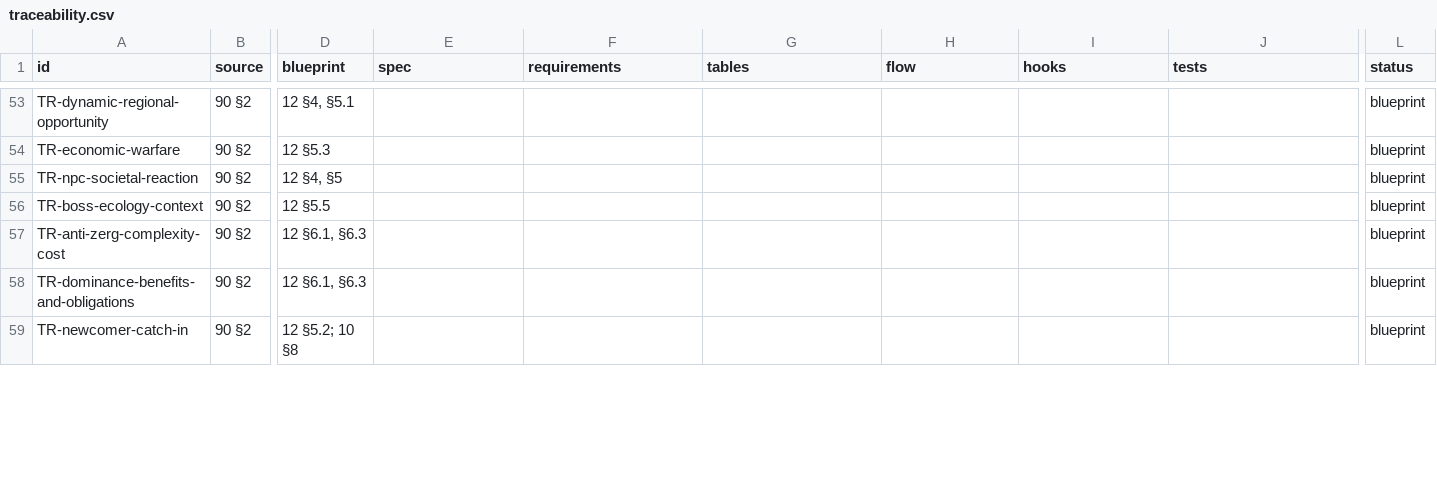
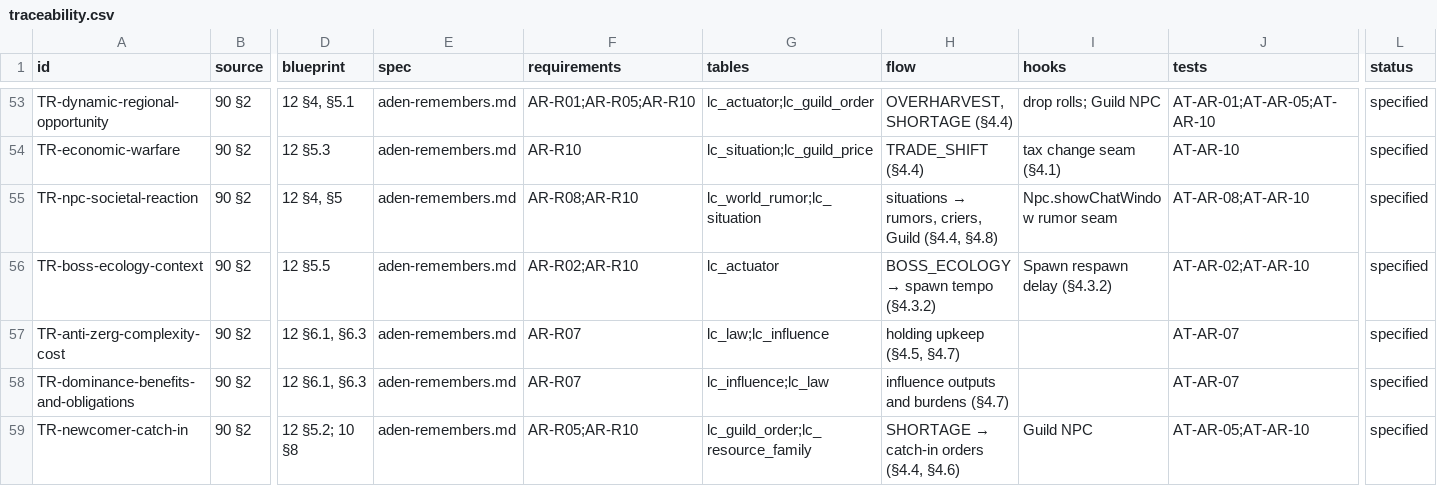
Before and after one commit to nalyk/l2j, a CSV file: docs/blueprint/traceability.csv, drawn as a sheet; only a part is shown, gaps mark what is left out; the diff covers the shown part only; the diff names each change by its address in the sheet, - before the commit and + after, or states it on an @@ line.

```diff
--- a/docs/blueprint/traceability.csv
+++ b/docs/blueprint/traceability.csv
-E53:E59 (spec): (empty)
+E53:E59 (spec): aden-remembers.md
-F53 (requirements): (empty)
+F53 (requirements): AR-R01;AR-R05;AR-R10
-G53 (tables): (empty)
+G53 (tables): lc_actuator;lc_guild_order
-H53 (flow): (empty)
+H53 (flow): OVERHARVEST, SHORTAGE (§4.4)
-I53 (hooks): (empty)
+I53 (hooks): drop rolls; Guild NPC
-J53 (tests): (empty)
+J53 (tests): AT-AR-01;AT-AR-05;AT-AR-10
-L53:L59 (status): blueprint
+L53:L59 (status): specified
-F54 (requirements): (empty)
+F54 (requirements): AR-R10
-G54 (tables): (empty)
+G54 (tables): lc_situation;lc_guild_price
-H54 (flow): (empty)
+H54 (flow): TRADE_SHIFT (§4.4)
-I54 (hooks): (empty)
+I54 (hooks): tax change seam (§4.1)
-J54 (tests): (empty)
+J54 (tests): AT-AR-10
-F55 (requirements): (empty)
+F55 (requirements): AR-R08;AR-R10
-G55 (tables): (empty)
+G55 (tables): lc_world_rumor;lc_situation
@@ H55 (flow): (empty) → situations → rumors, criers, Guild (§4.4, §4.8) @@
-I55 (hooks): (empty)
+I55 (hooks): Npc.showChatWindow rumor seam
-J55 (tests): (empty)
+J55 (tests): AT-AR-08;AT-AR-10
-F56 (requirements): (empty)
+F56 (requirements): AR-R02;AR-R10
-G56 (tables): (empty)
+G56 (tables): lc_actuator
@@ H56 (flow): (empty) → BOSS_ECOLOGY → spawn tempo (§4.3.2) @@
-I56 (hooks): (empty)
+I56 (hooks): Spawn respawn delay (§4.3.2)
-J56 (tests): (empty)
+J56 (tests): AT-AR-02;AT-AR-10
-F57:F58 (requirements): (empty)
+F57:F58 (requirements): AR-R07
-G57 (tables): (empty)
+G57 (tables): lc_law;lc_influence
-H57 (flow): (empty)
+H57 (flow): holding upkeep (§4.5, §4.7)
-J57:J58 (tests): (empty)
+J57:J58 (tests): AT-AR-07
-G58 (tables): (empty)
+G58 (tables): lc_influence;lc_law
-H58 (flow): (empty)
+H58 (flow): influence outputs and burdens (§4.7)
-F59 (requirements): (empty)
+F59 (requirements): AR-R05;AR-R10
-G59 (tables): (empty)
+G59 (tables): lc_guild_order;lc_resource_family
@@ H59 (flow): (empty) → SHORTAGE → catch-in orders (§4.4, §4.6) @@
-I59 (hooks): (empty)
+I59 (hooks): Guild NPC
-J59 (tests): (empty)
+J59 (tests): AT-AR-05;AT-AR-10
```
Also changed, not shown: 103 edited cells elsewhere in this file, 4 other files.
